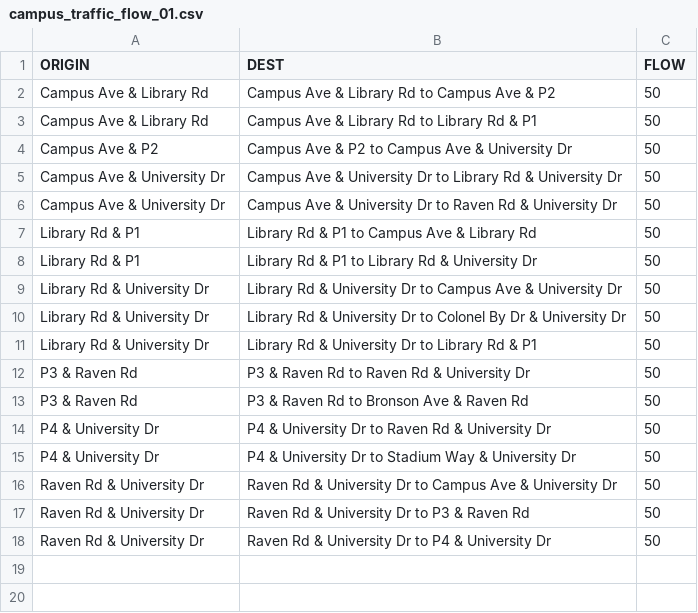
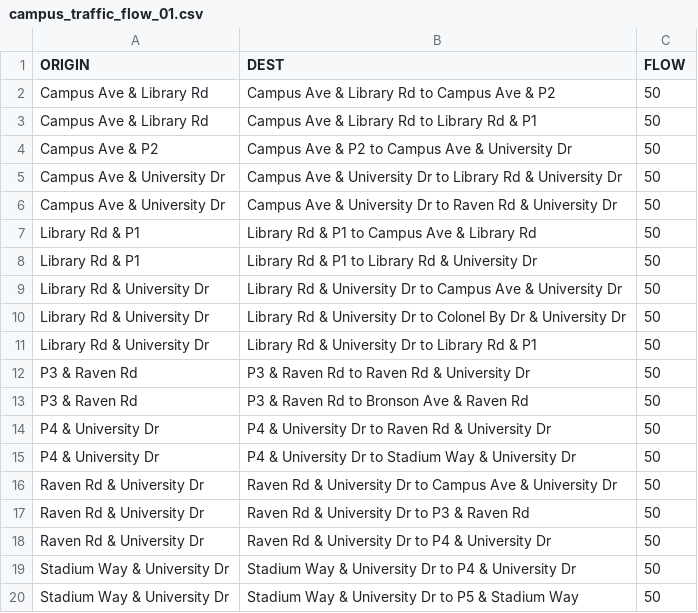
Before and after one commit to braedenkloke/model-campus-evacuation, a CSV file: input_data/od_data/campus_traffic_flow_01.csv, drawn as a sheet.

```diff
--- a/input_data/od_data/campus_traffic_flow_01.csv
+++ b/input_data/od_data/campus_traffic_flow_01.csv
@@ -18 +18,3 @@ Raven Rd & University Dr,Raven Rd & University Dr to P3 & Raven Rd,50
 Raven Rd & University Dr,Raven Rd & University Dr to P4 & University Dr,50
+Stadium Way & University Dr,Stadium Way & University Dr to P4 & University Dr,50
+Stadium Way & University Dr,Stadium Way & University Dr to P5 & Stadium Way,50
```
Also changed, not shown: 1 other file.
